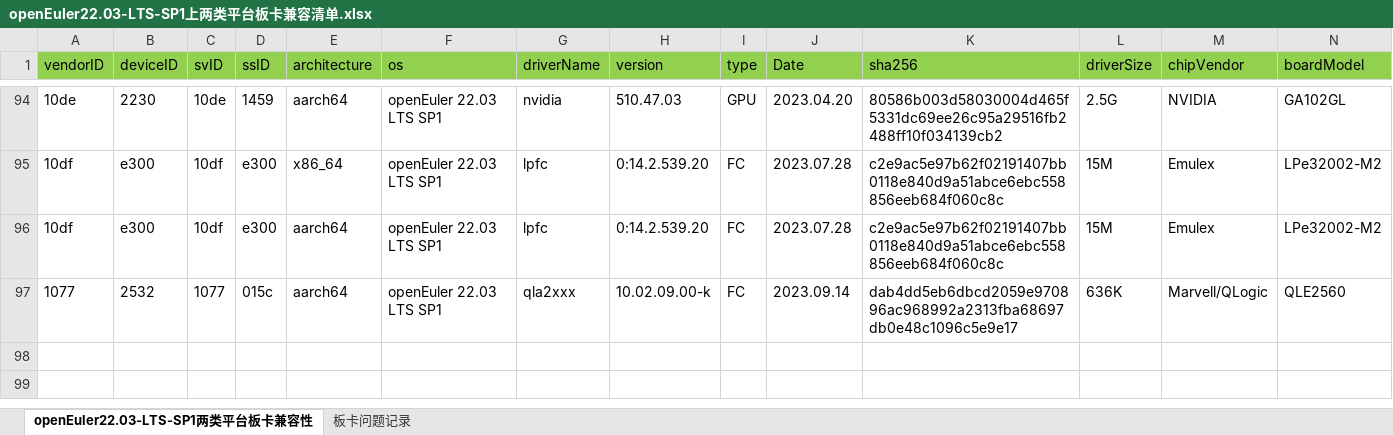
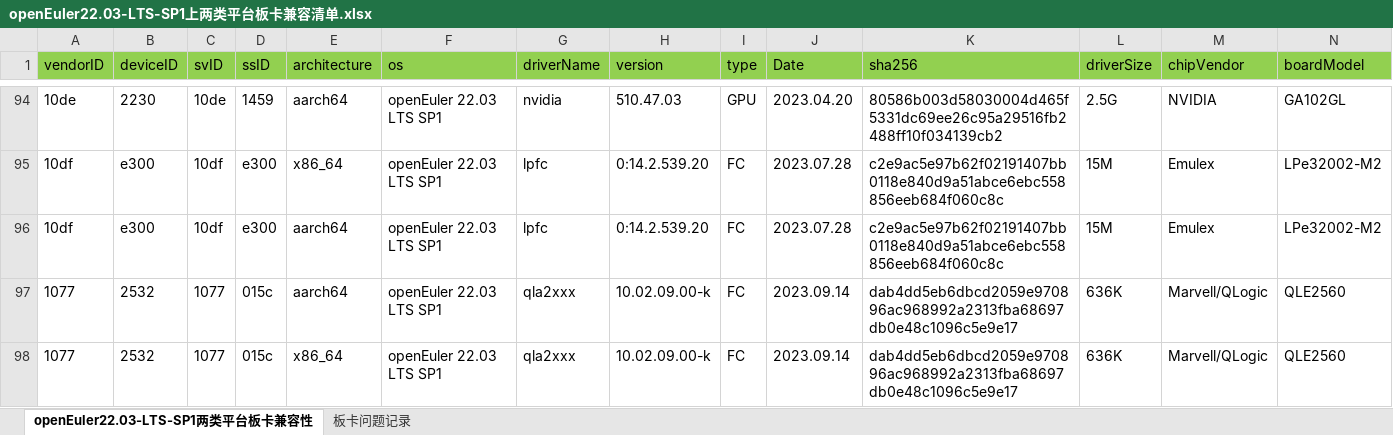
Before and after one commit to openeuler-mirror/openEuler-portal, an Excel workbook: data/compatibility/openEuler22.03-LTS-SP1上两类平台板卡兼容清单.xlsx, sheet openEuler22.03-LTS-SP1两类平台板卡兼容性, drawn as a sheet; only a part is shown, gaps mark what is left out; values as stored, in another font and other column widths than the file's, no borders; rows hold the shown columns only; the diff names each change by its address in the sheet, - before the commit and + after, or states it on an @@ line.

```diff
--- a/data/compatibility/openEuler22.03-LTS-SP1上两类平台板卡兼容清单.xlsx (sheet openEuler22.03-LTS-SP1两类平台板卡兼容性)
+++ b/data/compatibility/openEuler22.03-LTS-SP1上两类平台板卡兼容清单.xlsx (sheet openEuler22.03-LTS-SP1两类平台板卡兼容性)
+row 98: 1077 | 2532 | 1077 | 015c | x86_64 | openEuler 22.03 LTS SP1 | qla2xxx | 10.02.09.00-k | FC | 2023.09.14 | dab4dd5eb6dbcd2059e970896ac968992a2313fba68697db0e48c1096c5e9e17 | 636K | Marvell/QLogic | QLE2560
```
Also changed, not shown: data/compatibility/openEuler20.03-LTS-SP3上两类平台板卡兼容清单.xlsx, data/compatibility/openEuler22.03-LTS上两类平台板卡兼容清单.xlsx, 2 other files.
